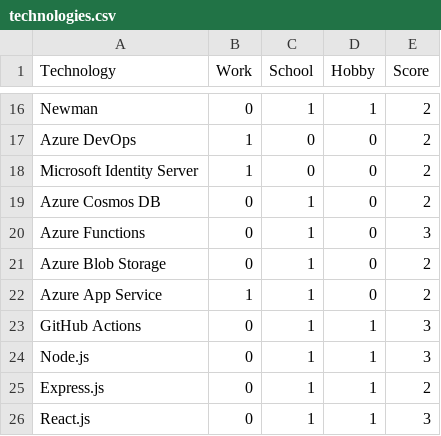
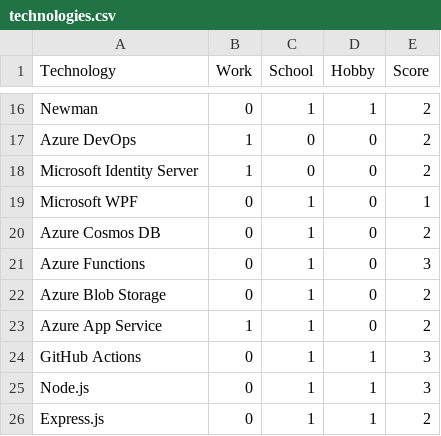
Before and after one commit to RobinAxelsson/personal-jam, a CSV file: resume/technologies.csv, drawn as a sheet; only a part is shown, gaps mark what is left out; the shorter side is filled out with more unchanged rows; the diff names each change by its address in the sheet, - before the commit and + after, or states it on an @@ line.

Commit message:
Update technologies.csv

```diff
--- a/resume/technologies.csv
+++ b/resume/technologies.csv
+row 19: Microsoft WPF | 0 | 1 | 0 | 1
```
